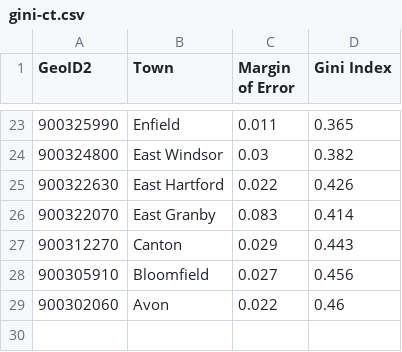
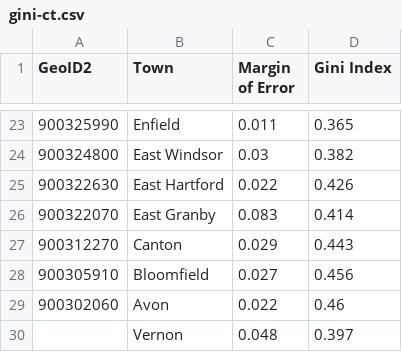
Before and after one commit to sgaul/regionalreport, a CSV file: data/gini-ct.csv, drawn as a sheet; only a part is shown, gaps mark what is left out.

Commit message:
Alternate slide 1, add Gini data

```diff
--- a/data/gini-ct.csv
+++ b/data/gini-ct.csv
@@ -29 +29,2 @@ GeoID2,Town,Margin of Error,Gini Index
 900302060,Avon,0.022,0.46
+,Vernon,0.048,0.397
```
Also changed, not shown: 8 other files.
